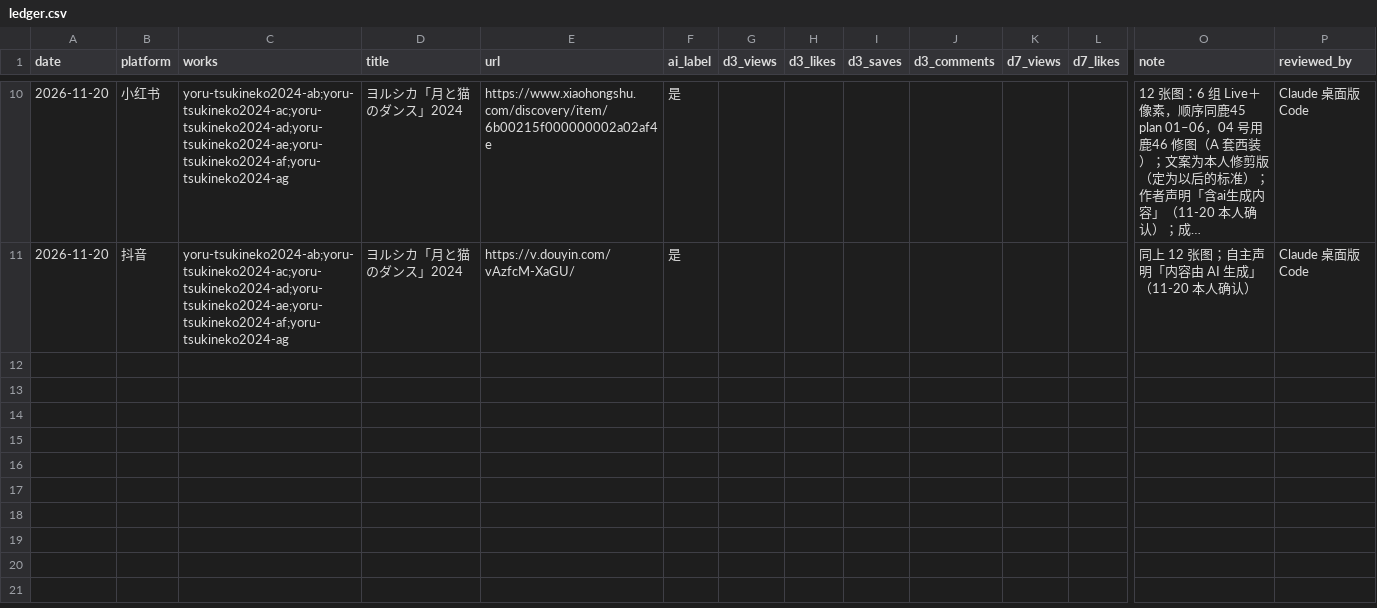
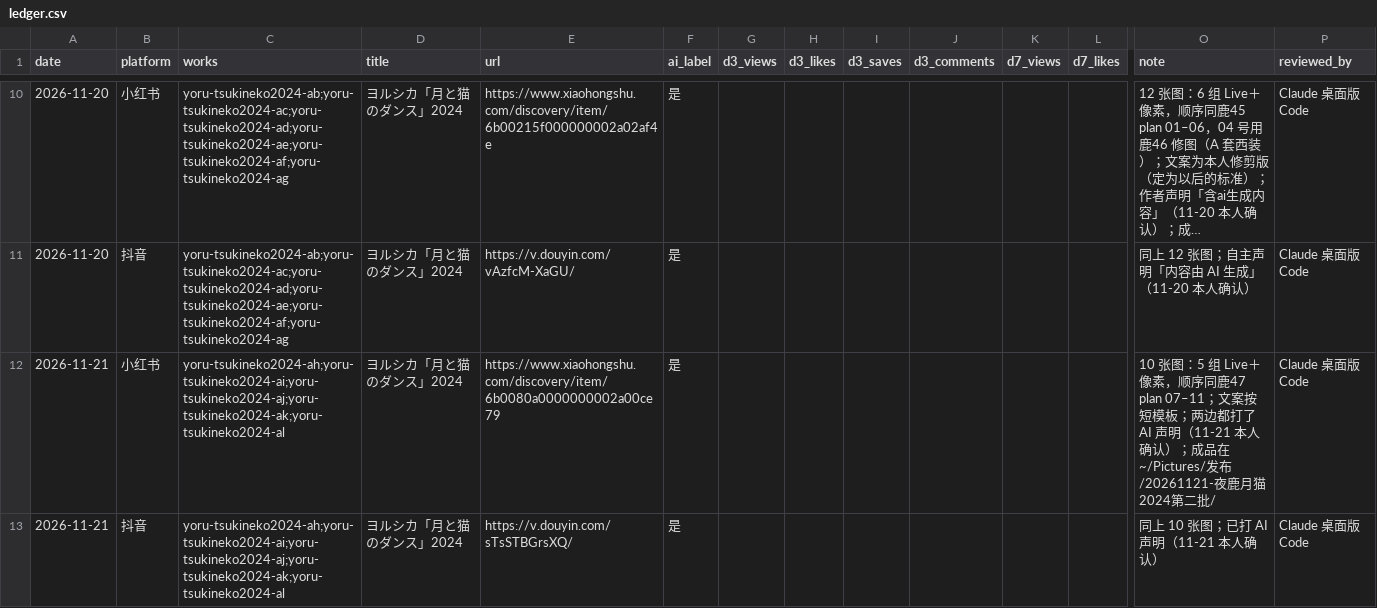
Before and after one commit to Yorushikamimimi/Yorushika-Lyric-Card-Bot, a CSV file: publish/ledger.csv, drawn as a sheet; only a part is shown, gaps mark what is left out; long unchanged cells end in …; rows hold the shown columns only; the diff names each change by its address in the sheet, - before the commit and + after, or states it on an @@ line.

```diff
--- a/publish/ledger.csv
+++ b/publish/ledger.csv
+row 12: 2026-11-21 | 小红书 | yoru-tsukineko2024-ah;yoru-tsukineko2024-ai;yoru-tsukineko2024-aj;yoru-tsukineko2024-ak;yoru-tsukineko2024-al | ヨルシカ「月と猫のダンス」2024 | https://www.xiaohongshu.com/discovery/item/6b0080a0000000002a00ce79 | 是 |  |  |  |  |  |  | 10 张图：5 组 Live＋像素，顺序同鹿47 plan 07–11；文案按短模板；两边都打了 AI 声明（11-21 本人确认）；成品在 ~/Pictures/发布/20261121-夜鹿月猫2024第二批/ | Claude 桌面版 Code
+row 13: 2026-11-21 | 抖音 | yoru-tsukineko2024-ah;yoru-tsukineko2024-ai;yoru-tsukineko2024-aj;yoru-tsukineko2024-ak;yoru-tsukineko2024-al | ヨルシカ「月と猫のダンス」2024 | https://v.douyin.com/sTsSTBGrsXQ/ | 是 |  |  |  |  |  |  | 同上 10 张图；已打 AI 声明（11-21 本人确认） | Claude 桌面版 Code
```
Also changed, not shown: 1 other file.
